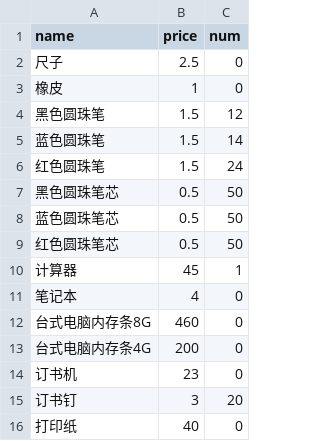
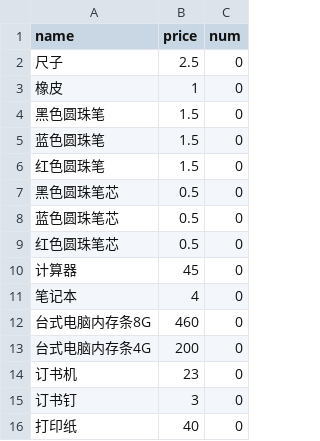
Before and after one commit to libin1991/inventory-management, a CSV file: 测试表格/物品表.csv, drawn as a sheet.

```diff
--- a/测试表格/物品表.csv
+++ b/测试表格/物品表.csv
@@ -3,9 +3,9 @@ name,price,num
 橡皮,1,0
-黑色圆珠笔,1.5,12
-蓝色圆珠笔,1.5,14
-红色圆珠笔,1.5,24
-黑色圆珠笔芯,0.5,50
-蓝色圆珠笔芯,0.5,50
-红色圆珠笔芯,0.5,50
-计算器,45,1
+黑色圆珠笔,1.5,0
+蓝色圆珠笔,1.5,0
+红色圆珠笔,1.5,0
+黑色圆珠笔芯,0.5,0
+蓝色圆珠笔芯,0.5,0
+红色圆珠笔芯,0.5,0
+计算器,45,0
 笔记本,4,0
@@ -14,3 +14,3 @@ name,price,num
 订书机,23,0
-订书钉,3,20
+订书钉,3,0
 打印纸,40,0
```
Also changed, not shown: 5 other files.
